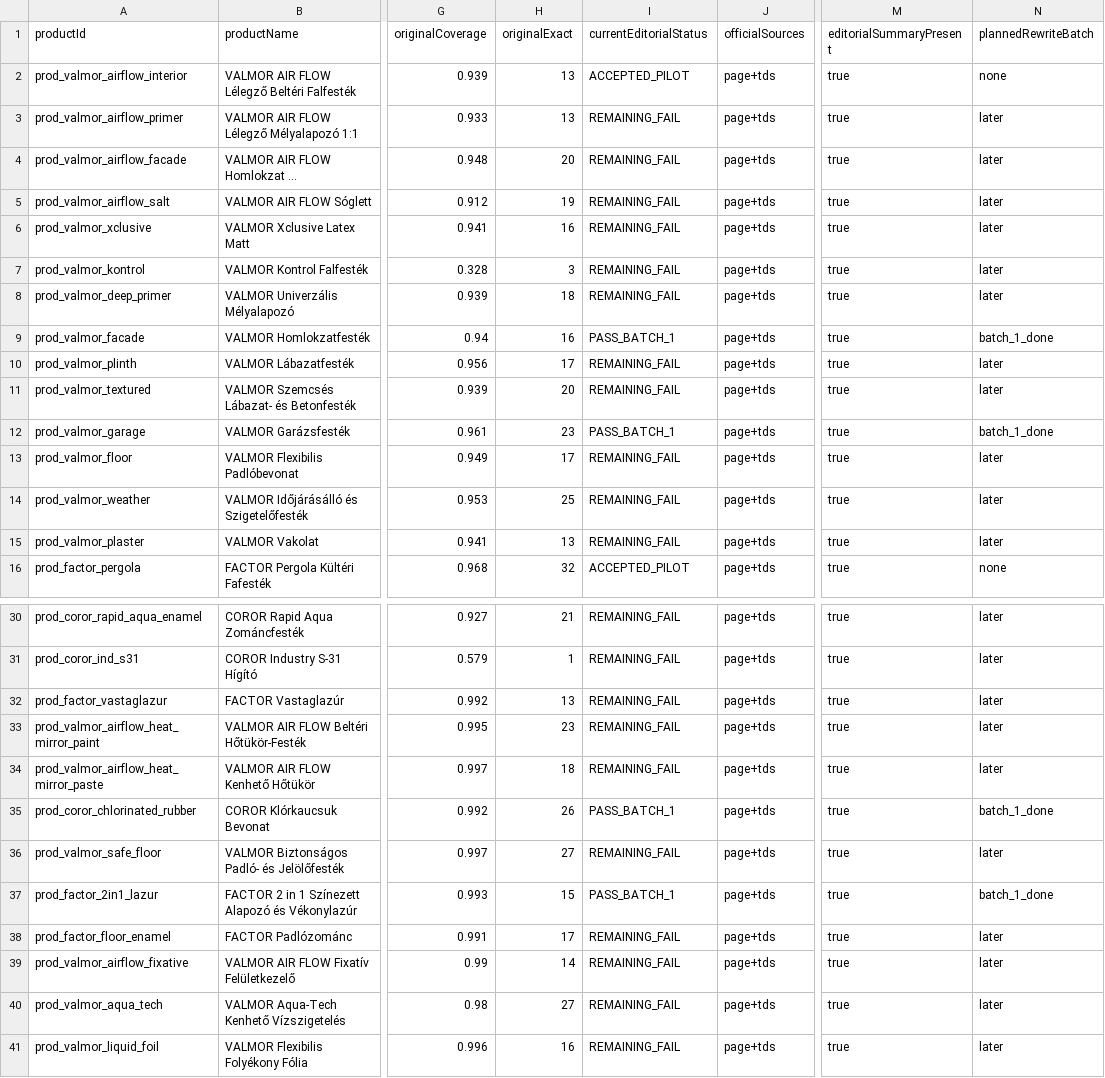
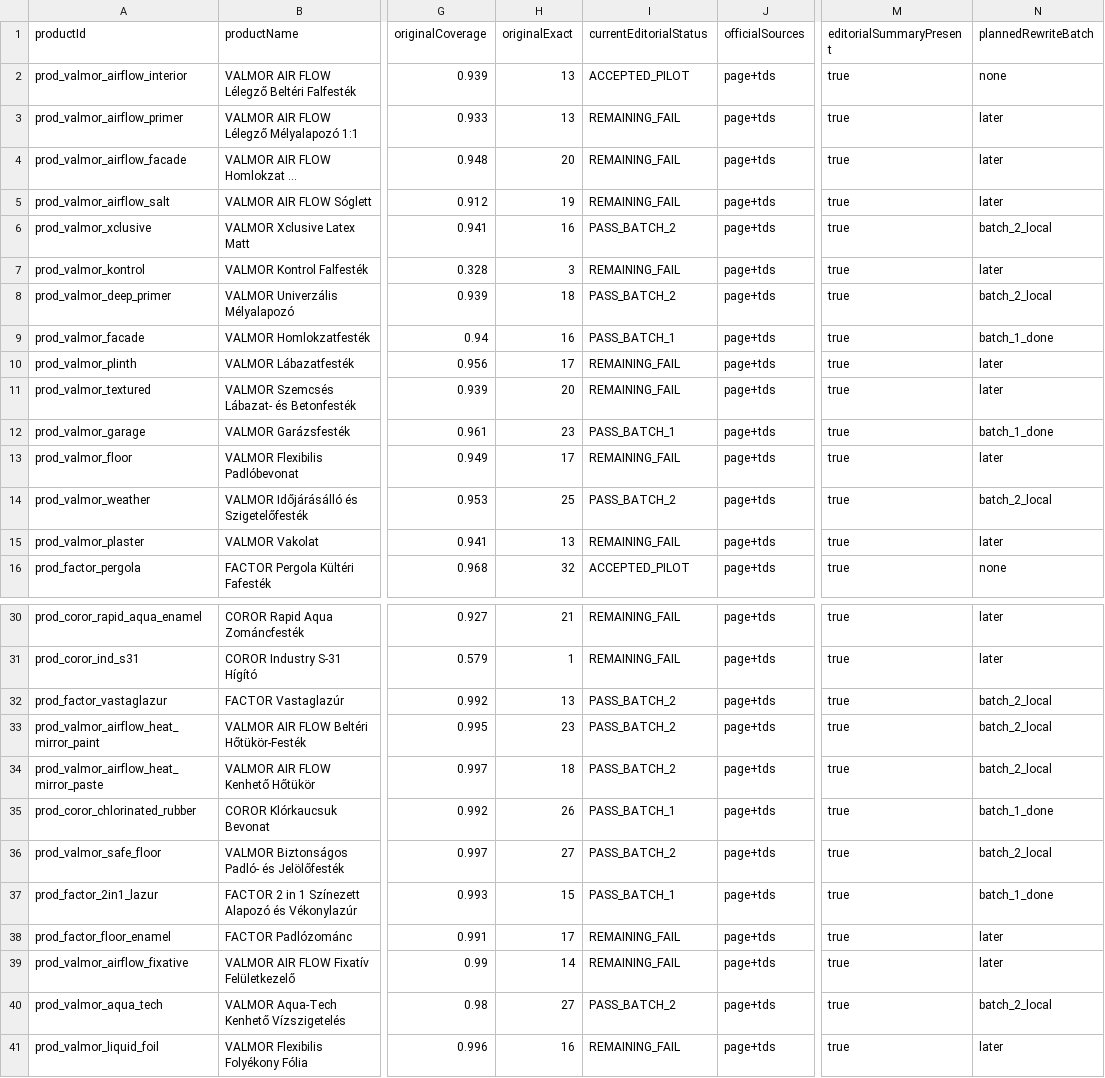
Before and after one commit to kolor49-ui/festekindex, a CSV file: docs/editorial/CATALOGUE-EDITORIAL-STATUS-v1.csv, drawn as a sheet; only a part is shown, gaps mark what is left out; long unchanged cells end in …; the diff names each change by its address in the sheet, - before the commit and + after, or states it on an @@ line.

```diff
--- a/docs/editorial/CATALOGUE-EDITORIAL-STATUS-v1.csv
+++ b/docs/editorial/CATALOGUE-EDITORIAL-STATUS-v1.csv
-I6 (currentEditorialStatus): REMAINING_FAIL
+I6 (currentEditorialStatus): PASS_BATCH_2
-N6 (plannedRewriteBatch): later
+N6 (plannedRewriteBatch): batch_2_local
-I8 (currentEditorialStatus): REMAINING_FAIL
+I8 (currentEditorialStatus): PASS_BATCH_2
-N8 (plannedRewriteBatch): later
+N8 (plannedRewriteBatch): batch_2_local
-I14 (currentEditorialStatus): REMAINING_FAIL
+I14 (currentEditorialStatus): PASS_BATCH_2
-N14 (plannedRewriteBatch): later
+N14 (plannedRewriteBatch): batch_2_local
-I32:I34 (currentEditorialStatus): REMAINING_FAIL
+I32:I34 (currentEditorialStatus): PASS_BATCH_2
-N32:N34 (plannedRewriteBatch): later
+N32:N34 (plannedRewriteBatch): batch_2_local
-I36 (currentEditorialStatus): REMAINING_FAIL
+I36 (currentEditorialStatus): PASS_BATCH_2
-N36 (plannedRewriteBatch): later
+N36 (plannedRewriteBatch): batch_2_local
-I40 (currentEditorialStatus): REMAINING_FAIL
+I40 (currentEditorialStatus): PASS_BATCH_2
-N40 (plannedRewriteBatch): later
+N40 (plannedRewriteBatch): batch_2_local
```
Also changed, not shown: 4 other files.
